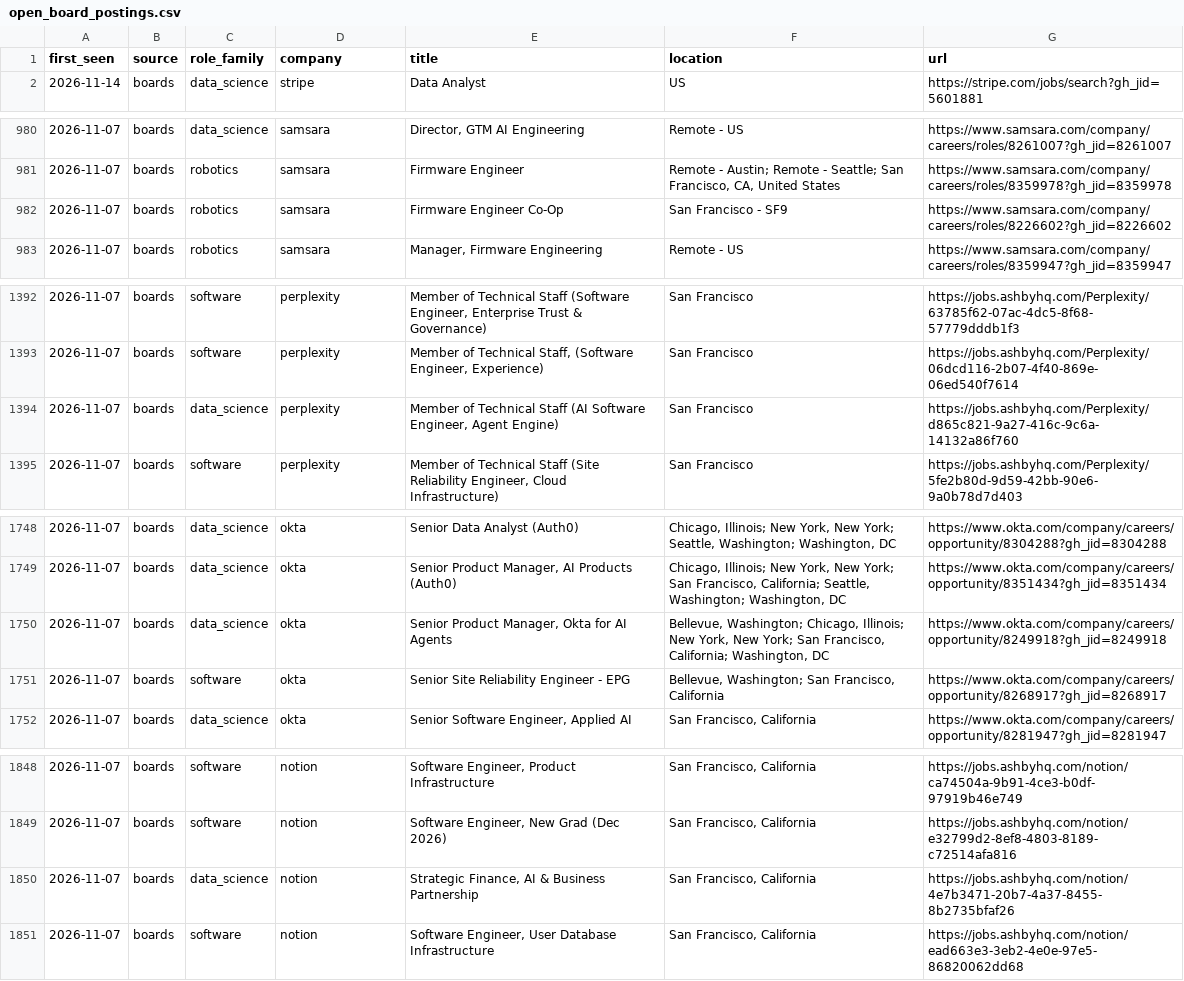
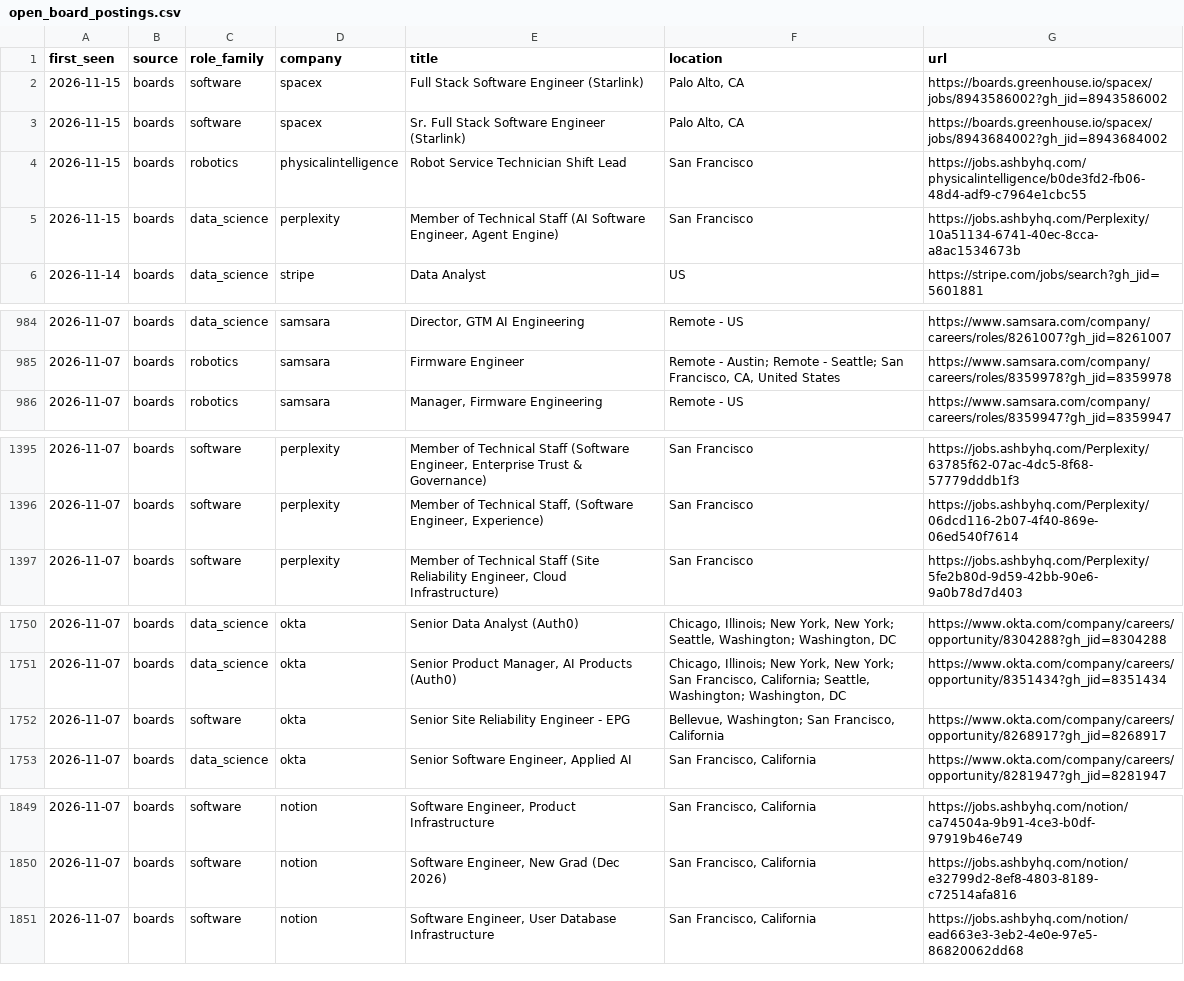
Before and after one commit to vineesha035/ucr-skill-gap, a CSV file: data/history/open_board_postings.csv, drawn as a sheet; only a part is shown, gaps mark what is left out; removed rows and columns are numbered as before the commit, all else as after; the diff names each change by its address in the sheet, - before the commit and + after, or states it on an @@ line.

```diff
--- a/data/history/open_board_postings.csv
+++ b/data/history/open_board_postings.csv
+row 2: 2026-11-15 | boards | software | spacex | Full Stack Software Engineer (Starlink) | Palo Alto, CA | https://boards.greenhouse.io/spacex/jobs/8943586002?gh_jid=8943586002
+row 3: 2026-11-15 | boards | software | spacex | Sr. Full Stack Software Engineer (Starlink) | Palo Alto, CA | https://boards.greenhouse.io/spacex/jobs/8943684002?gh_jid=8943684002
+row 4: 2026-11-15 | boards | robotics | physicalintelligence | Robot Service Technician Shift Lead | San Francisco | https://jobs.ashbyhq.com/physicalintelligence/b0de3fd2-fb06-48d4-adf9-c7964e1cbc55
+row 5: 2026-11-15 | boards | data_science | perplexity | Member of Technical Staff (AI Software Engineer, Agent Engine) | San Francisco | https://jobs.ashbyhq.com/Perplexity/10a51134-6741-40ec-8cca-a8ac1534673b
-row 982: 2026-11-07 | boards | robotics | samsara | Firmware Engineer Co-Op | San Francisco - SF9 | https://www.samsara.com/company/careers/roles/8226602?gh_jid=8226602
-row 1394: 2026-11-07 | boards | data_science | perplexity | Member of Technical Staff (AI Software Engineer, Agent Engine) | San Francisco | https://jobs.ashbyhq.com/Perplexity/d865c821-9a27-416c-9c6a-14132a86f760
-row 1750: 2026-11-07 | boards | data_science | okta | Senior Product Manager, Okta for AI Agents | Bellevue, Washington; Chicago, Illinois; New York, New York; San Francisco, California; Washington, DC | https://www.okta.com/company/careers/opportunity/8249918?gh_jid=8249918
-row 1850: 2026-11-07 | boards | data_science | notion | Strategic Finance, AI & Business Partnership | San Francisco, California | https://jobs.ashbyhq.com/notion/4e7b3471-20b7-4a37-8455-8b2735bfaf26
```
Also changed, not shown: data/history/daily_counts.csv, 4 other files.
